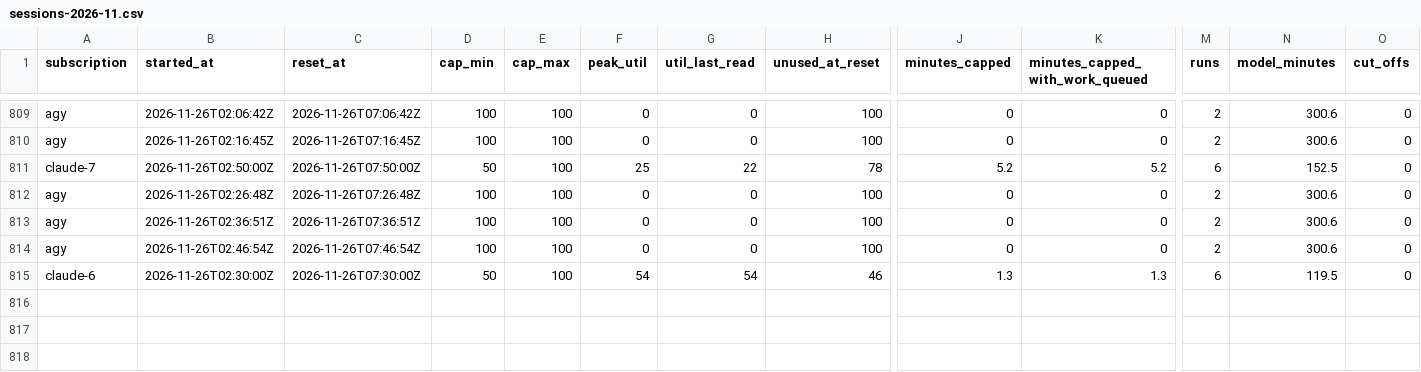
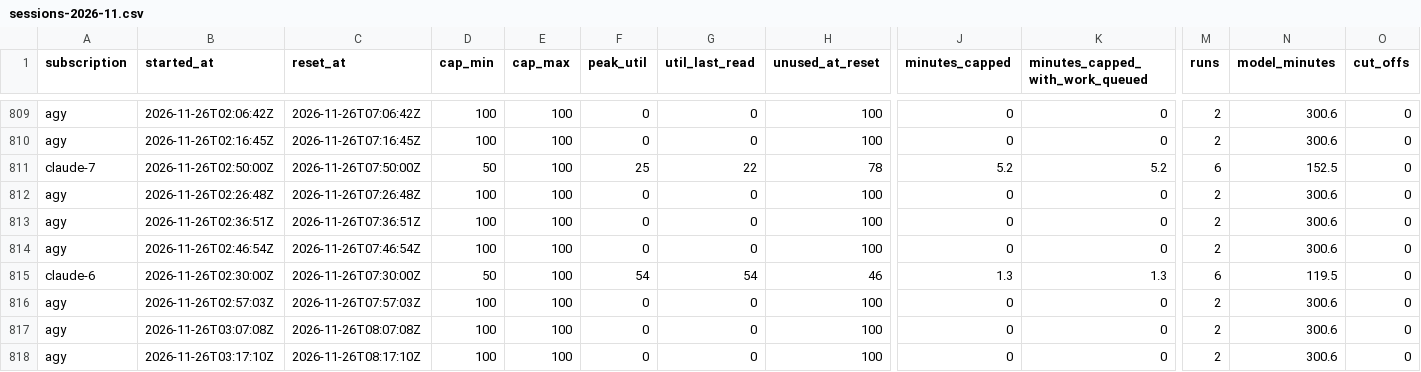
Before and after one commit to Jlore-Studios/JackiOh, a CSV file: usage/sessions-2026-11.csv, drawn as a sheet; only a part is shown, gaps mark what is left out; rows hold the shown columns only; the diff names each change by its address in the sheet, - before the commit and + after, or states it on an @@ line.

```diff
--- a/usage/sessions-2026-11.csv
+++ b/usage/sessions-2026-11.csv
+row 816: agy | 2026-11-26T02:57:03Z | 2026-11-26T07:57:03Z | 100 | 100 | 0 | 0 | 100 | 0 | 0 | 2 | 300.6 | 0
+row 817: agy | 2026-11-26T03:07:08Z | 2026-11-26T08:07:08Z | 100 | 100 | 0 | 0 | 100 | 0 | 0 | 2 | 300.6 | 0
+row 818: agy | 2026-11-26T03:17:10Z | 2026-11-26T08:17:10Z | 100 | 100 | 0 | 0 | 100 | 0 | 0 | 2 | 300.6 | 0
```
Also changed, not shown: usage/pools-2026-11.csv, usage/runs-2026-11.csv, 2 other files.
